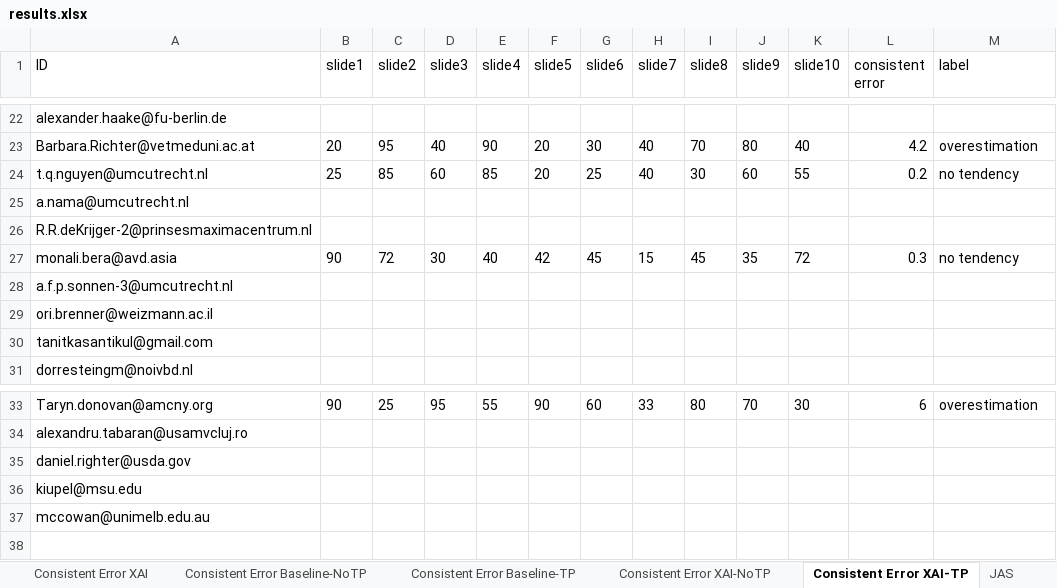
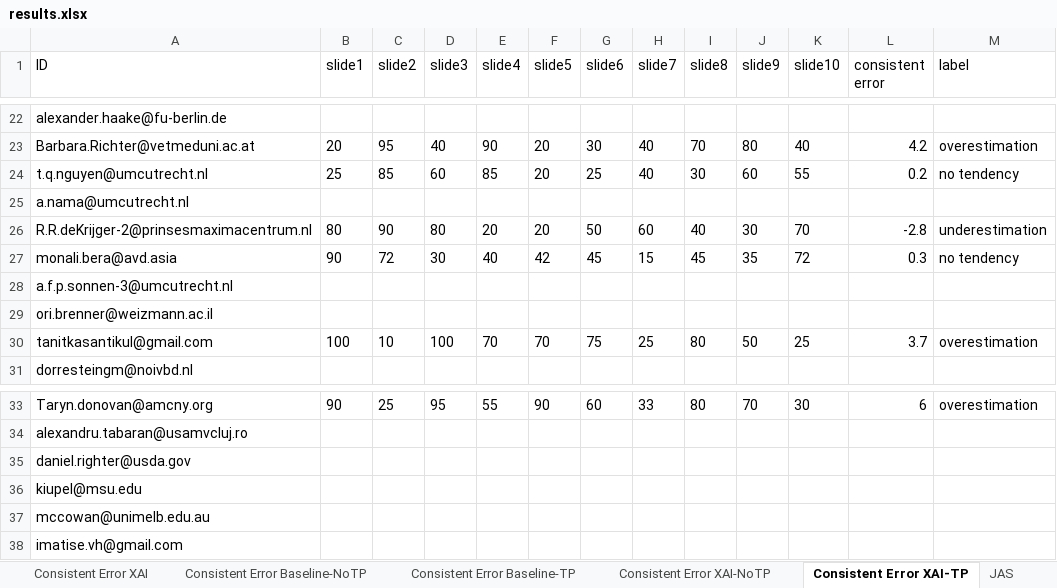
Before and after one commit to emelyrosbach/masterthesis, an Excel workbook: results.xlsx, sheet Consistent Error XAI-TP, drawn as a sheet; only a part is shown, gaps mark what is left out; values as stored, in another font and other column widths than the file's, no borders; the diff covers the shown part only; the diff names each change by its address in the sheet, - before the commit and + after, or states it on an @@ line.

```diff
--- a/results.xlsx (sheet Consistent Error XAI-TP)
+++ b/results.xlsx (sheet Consistent Error XAI-TP)
-B26 (slide1): (empty)
+B26 (slide1): 80
-C26 (slide2): (empty)
+C26 (slide2): 90
-D26 (slide3): (empty)
+D26 (slide3): 80
-E26 (slide4): (empty)
+E26 (slide4): 20
-F26 (slide5): (empty)
+F26 (slide5): 20
-G26 (slide6): (empty)
+G26 (slide6): 50
-H26 (slide7): (empty)
+H26 (slide7): 60
-I26 (slide8): (empty)
+I26 (slide8): 40
-J26 (slide9): (empty)
+J26 (slide9): 30
-K26 (slide10): (empty)
+K26 (slide10): 70
-L26 (consistent error): (empty)
+L26 (consistent error): -2.8
-M26 (label): (empty)
+M26 (label): underestimation
-B30 (slide1): (empty)
+B30 (slide1): 100
-C30 (slide2): (empty)
+C30 (slide2): 10
-D30 (slide3): (empty)
+D30 (slide3): 100
-E30 (slide4): (empty)
+E30 (slide4): 70
-F30 (slide5): (empty)
+F30 (slide5): 70
-G30 (slide6): (empty)
+G30 (slide6): 75
-H30 (slide7): (empty)
+H30 (slide7): 25
-I30 (slide8): (empty)
+I30 (slide8): 80
-J30 (slide9): (empty)
+J30 (slide9): 50
-K30 (slide10): (empty)
+K30 (slide10): 25
-L30 (consistent error): (empty)
+L30 (consistent error): 3.7
-M30 (label): (empty)
+M30 (label): overestimation
+row 38: imatise.vh@gmail.com
```
Also changed, not shown: 12 edited cells elsewhere in this sheet, sheet General data, sheet Consistent Error XAI, sheet Consistent Error XAI-NoTP, sheet Consistent Error Baseline, sheet Consistent Error Baseline-NoTP, sheet Consistent Error Baseline-TP, 2 more sheets, 3 other files.
